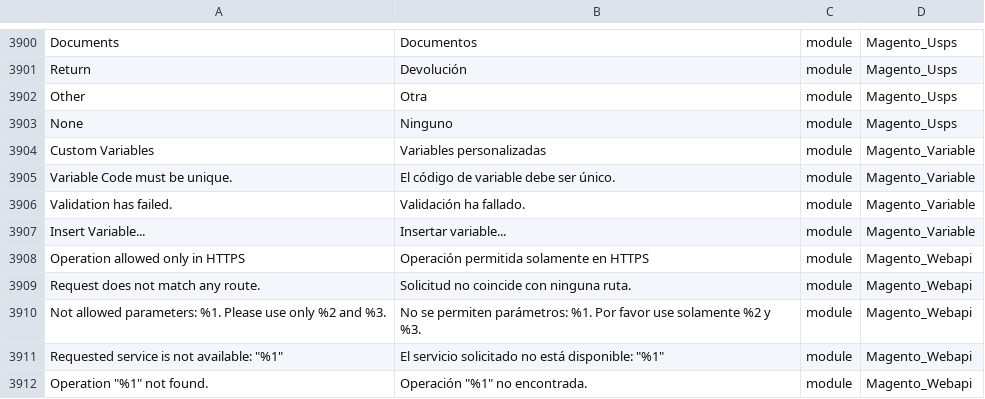
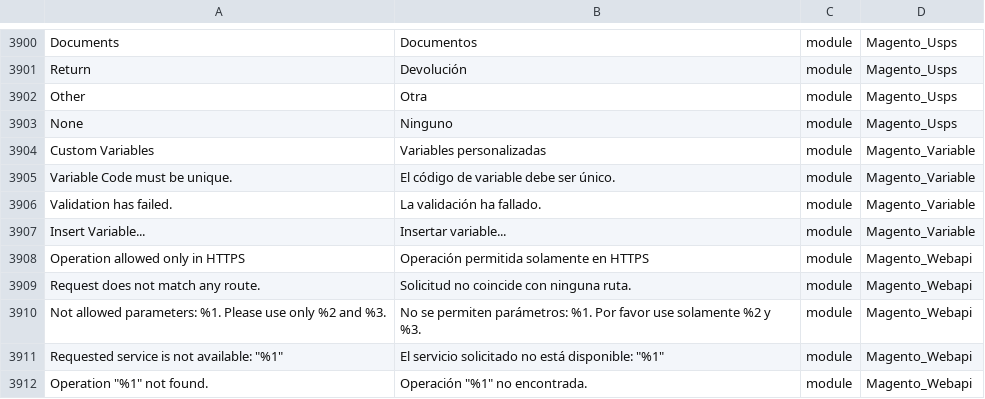
Before and after one commit to onestic/language_es_es, a CSV file: es_ES.csv, drawn as a sheet; only a part is shown, gaps mark what is left out.

Commit message:
Auto translate 18/05/2017 00:00:01

```diff
--- a/es_ES.csv
+++ b/es_ES.csv
@@ -3905,3 +3905,3 @@ None,Ninguno,module,Magento_Usps
 "Variable Code must be unique.","El código de variable debe ser único.",module,Magento_Variable
-"Validation has failed.","Validación ha fallado.",module,Magento_Variable
+"Validation has failed.","La validación ha fallado.",module,Magento_Variable
 "Insert Variable...","Insertar variable...",module,Magento_Variable
```
